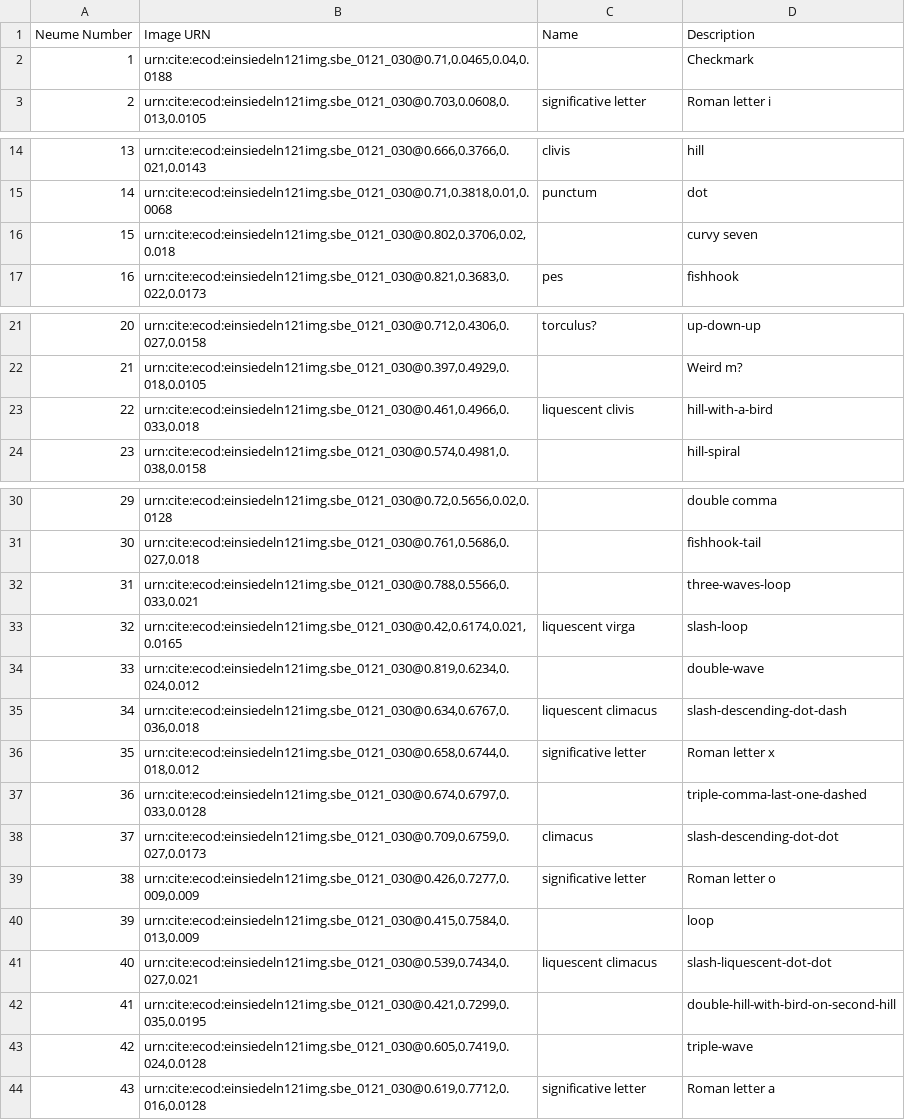
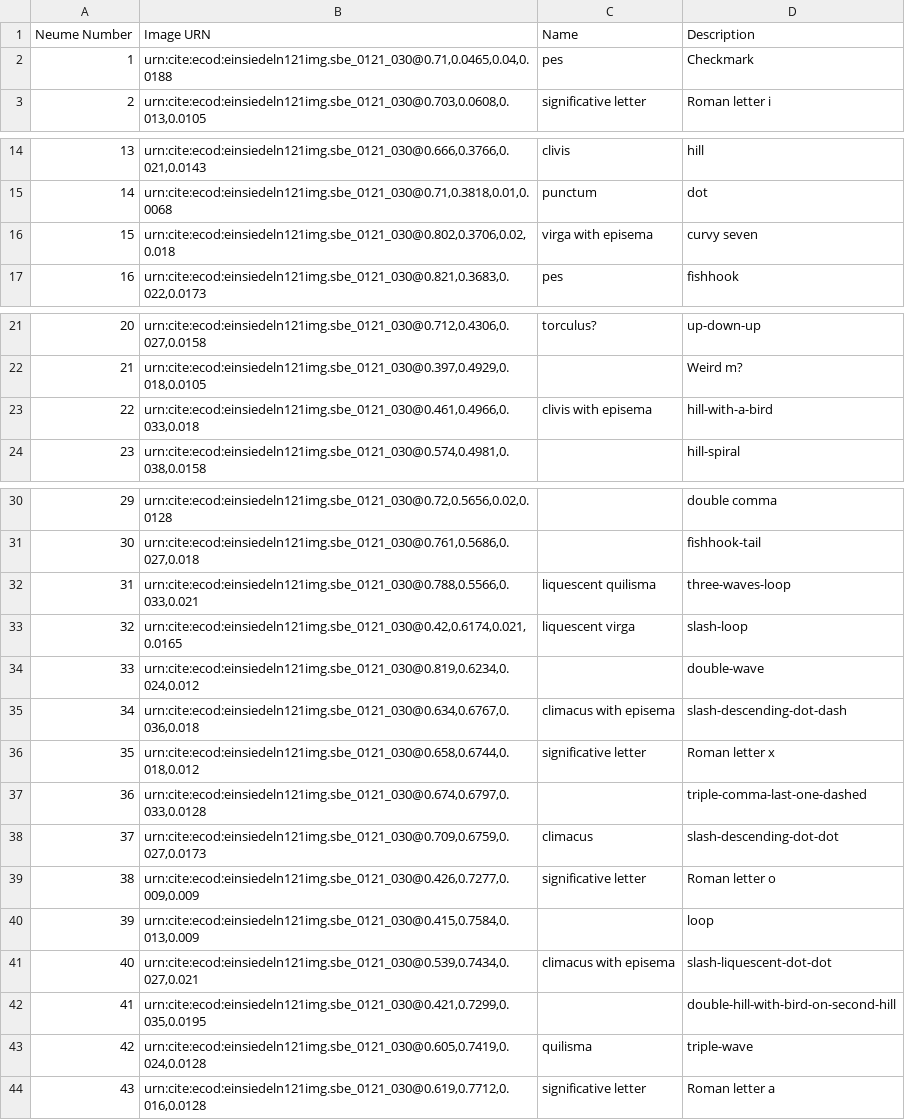
Before and after one commit to HCMID/chant, a CSV file: Neumes.csv, drawn as a sheet; only a part is shown, gaps mark what is left out; the diff covers the shown part only.

Commit message:
Update Neumes.csv

```diff
--- a/Neumes.csv
+++ b/Neumes.csv
@@ -1,3 +1,3 @@
 Neume Number, Image URN, Name, Description
-1, "urn:cite:ecod:einsiedeln121img.sbe_0121_030@0.71,0.0465,0.04,0.0188", , Checkmark
+1, "urn:cite:ecod:einsiedeln121img.sbe_0121_030@0.71,0.0465,0.04,0.0188",pes, Checkmark
 2,"urn:cite:ecod:einsiedeln121img.sbe_0121_030@0.703,0.0608,0.013,0.0105",significative letter, Roman letter i
@@ -15,3 +15,3 @@ Neume Number, Image URN, Name, Description
 14,"urn:cite:ecod:einsiedeln121img.sbe_0121_030@0.71,0.3818,0.01,0.0068",punctum,dot
-15,"urn:cite:ecod:einsiedeln121img.sbe_0121_030@0.802,0.3706,0.02,0.018",,curvy seven
+15,"urn:cite:ecod:einsiedeln121img.sbe_0121_030@0.802,0.3706,0.02,0.018",virga with episema,curvy seven
 16,"urn:cite:ecod:einsiedeln121img.sbe_0121_030@0.821,0.3683,0.022,0.0173",pes,fishhook
@@ -22,3 +22,3 @@ Neume Number, Image URN, Name, Description
 21,"urn:cite:ecod:einsiedeln121img.sbe_0121_030@0.397,0.4929,0.018,0.0105",,Weird m?
-22,"urn:cite:ecod:einsiedeln121img.sbe_0121_030@0.461,0.4966,0.033,0.018",liquescent clivis,hill-with-a-bird
+22,"urn:cite:ecod:einsiedeln121img.sbe_0121_030@0.461,0.4966,0.033,0.018",clivis with episema,hill-with-a-bird
 23,"urn:cite:ecod:einsiedeln121img.sbe_0121_030@0.574,0.4981,0.038,0.0158",,hill-spiral
@@ -31,6 +31,6 @@ Neume Number, Image URN, Name, Description
 30,"urn:cite:ecod:einsiedeln121img.sbe_0121_030@0.761,0.5686,0.027,0.018",,fishhook-tail
-31,"urn:cite:ecod:einsiedeln121img.sbe_0121_030@0.788,0.5566,0.033,0.021",,three-waves-loop
+31,"urn:cite:ecod:einsiedeln121img.sbe_0121_030@0.788,0.5566,0.033,0.021",liquescent quilisma,three-waves-loop
 32,"urn:cite:ecod:einsiedeln121img.sbe_0121_030@0.42,0.6174,0.021,0.0165",liquescent virga,slash-loop
 33,"urn:cite:ecod:einsiedeln121img.sbe_0121_030@0.819,0.6234,0.024,0.012",,double-wave
-34,"urn:cite:ecod:einsiedeln121img.sbe_0121_030@0.634,0.6767,0.036,0.018",liquescent climacus,slash-descending-dot-dash
+34,"urn:cite:ecod:einsiedeln121img.sbe_0121_030@0.634,0.6767,0.036,0.018",climacus with episema,slash-descending-dot-dash
 35,"urn:cite:ecod:einsiedeln121img.sbe_0121_030@0.658,0.6744,0.018,0.012",significative letter,Roman letter x
@@ -40,5 +40,5 @@ Neume Number, Image URN, Name, Description
 39,"urn:cite:ecod:einsiedeln121img.sbe_0121_030@0.415,0.7584,0.013,0.009",,loop
-40,"urn:cite:ecod:einsiedeln121img.sbe_0121_030@0.539,0.7434,0.027,0.021",liquescent climacus,slash-liquescent-dot-dot
+40,"urn:cite:ecod:einsiedeln121img.sbe_0121_030@0.539,0.7434,0.027,0.021",climacus with episema,slash-liquescent-dot-dot
 41,"urn:cite:ecod:einsiedeln121img.sbe_0121_030@0.421,0.7299,0.035,0.0195",,double-hill-with-bird-on-second-hill
-42,"urn:cite:ecod:einsiedeln121img.sbe_0121_030@0.605,0.7419,0.024,0.0128",,triple-wave
+42,"urn:cite:ecod:einsiedeln121img.sbe_0121_030@0.605,0.7419,0.024,0.0128",quilisma,triple-wave
 43,"urn:cite:ecod:einsiedeln121img.sbe_0121_030@0.619,0.7712,0.016,0.0128",significative letter,Roman letter a
```
Also changed, not shown: 1 removed row elsewhere in this file.
